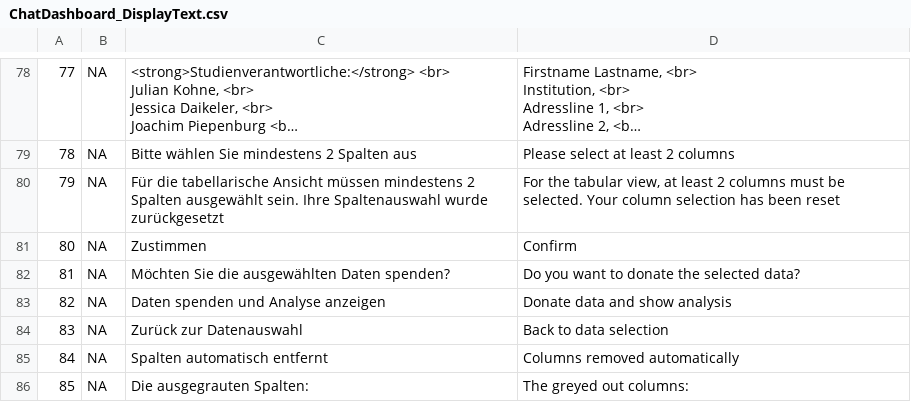
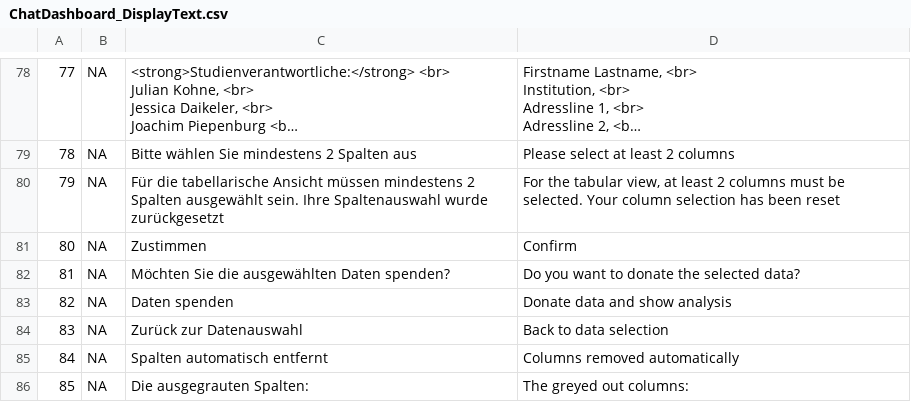
Before and after one commit to gesiscss/ChatDashboard, a CSV file: www/ChatDashboard_DisplayText.csv, drawn as a sheet; only a part is shown, gaps mark what is left out; long unchanged cells end in …; the diff names each change by its address in the sheet, - before the commit and + after, or states it on an @@ line.

Commit message:
Fixed Viewport size + minor text fixes

```diff
--- a/www/ChatDashboard_DisplayText.csv
+++ b/www/ChatDashboard_DisplayText.csv
-C83: Daten spenden und Analyse anzeigen
+C83: Daten spenden
```
Also changed, not shown: 1 other file.
